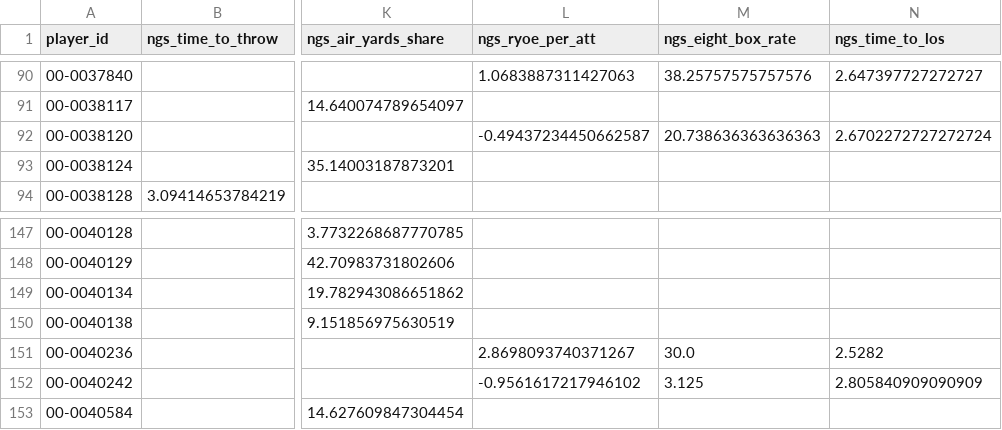
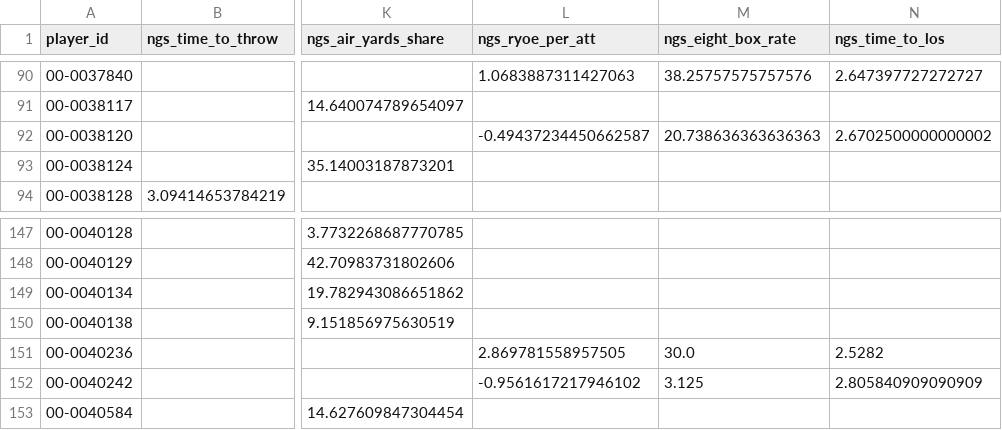
Before and after one commit to SaintYuki/NFL-TD-Model, a CSV file: data/advanced/ngs_players.csv, drawn as a sheet; only a part is shown, gaps mark what is left out; the diff covers the shown part only; the diff names each change by its address in the sheet, - before the commit and + after, or states it on an @@ line.

```diff
--- a/data/advanced/ngs_players.csv
+++ b/data/advanced/ngs_players.csv
-N92 (ngs_time_to_los): 2.6702272727272724
+N92 (ngs_time_to_los): 2.6702500000000002
-L151 (ngs_ryoe_per_att): 2.8698093740371267
+L151 (ngs_ryoe_per_att): 2.869781558957505
```
Also changed, not shown: 7 edited cells elsewhere in this file, data/advanced/depth_injury.csv, data/advanced/pfr_player_eff.csv, 15 other files.
